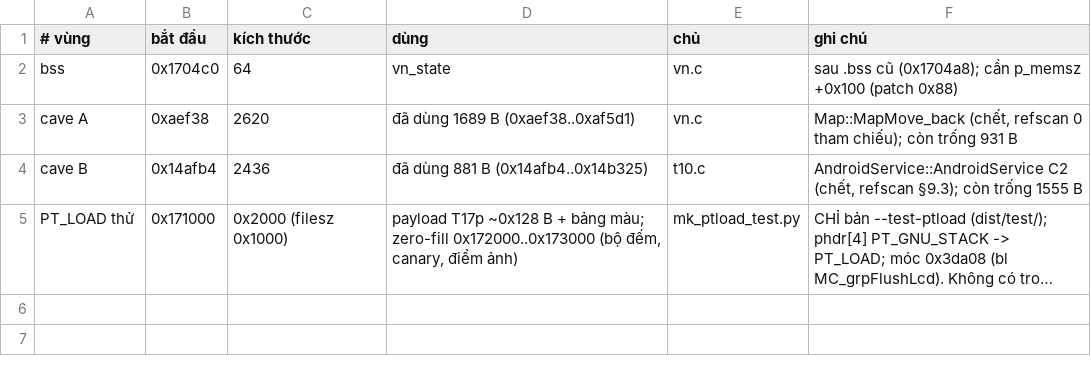
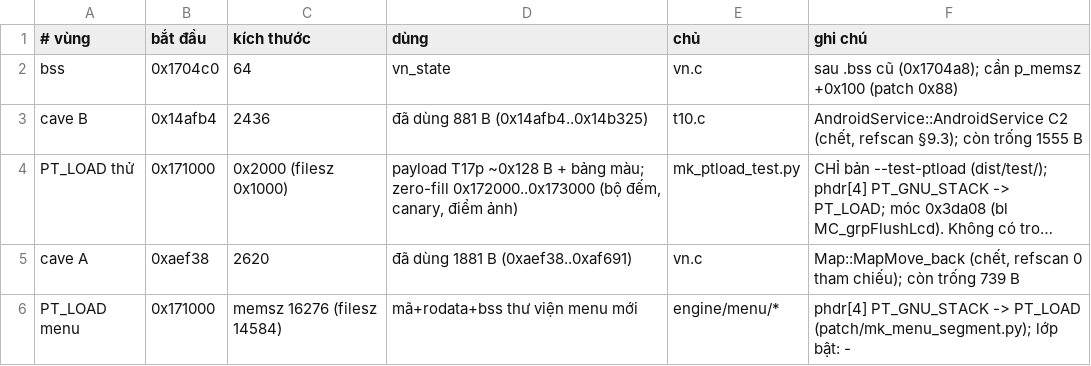
Before and after one commit to thenam020204-star/Vi-t-ho-game, a TSV file: hl5_android/patch/caves.tsv, drawn as a sheet; long unchanged cells end in …; removed rows and columns are numbered as before the commit, all else as after; the diff names each change by its address in the sheet, - before the commit and + after, or states it on an @@ line.

```diff
--- a/hl5_android/patch/caves.tsv
+++ b/hl5_android/patch/caves.tsv
-row 3: cave A | 0xaef38 | 2620 | đã dùng 1689 B (0xaef38..0xaf5d1) | vn.c | Map::MapMove_back (chết, refscan 0 tham chiếu); còn trống 931 B
+row 5: cave A | 0xaef38 | 2620 | đã dùng 1881 B (0xaef38..0xaf691) | vn.c | Map::MapMove_back (chết, refscan 0 tham chiếu); còn trống 739 B
+row 6: PT_LOAD menu | 0x171000 | memsz 16276 (filesz 14584) | mã+rodata+bss thư viện menu mới | engine/menu/* | phdr[4] PT_GNU_STACK -> PT_LOAD (patch/mk_menu_segment.py); lớp bật: -
```
Also changed, not shown: hl5_android/patch/so_patches.tsv, 49 other files.
